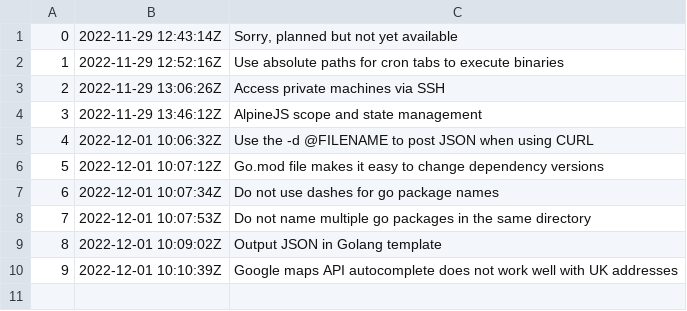
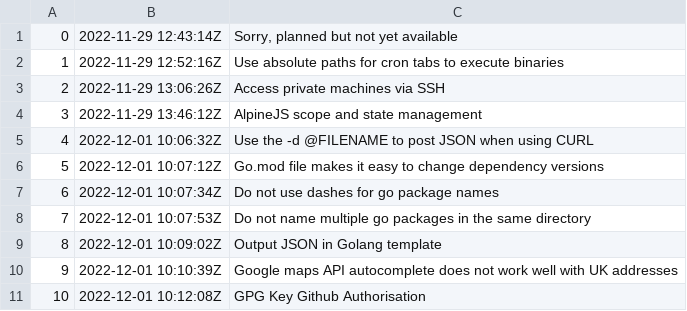
Before and after one commit to rwx-yxu/zet, a TSV file: entries/dex/nodes.tsv, drawn as a sheet; the diff names each change by its address in the sheet, - before the commit and + after, or states it on an @@ line.

Commit message:
GPG Key Github Authorisation

```diff
--- a/entries/dex/nodes.tsv
+++ b/entries/dex/nodes.tsv
+row 11: 10 | 2022-12-01 10:12:08Z | GPG Key Github Authorisation
```
Also changed, not shown: 3 other files.
